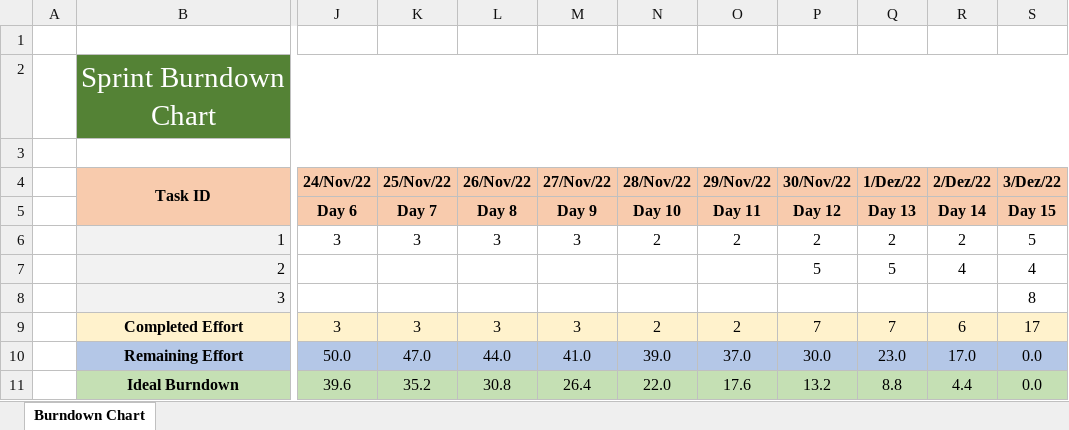
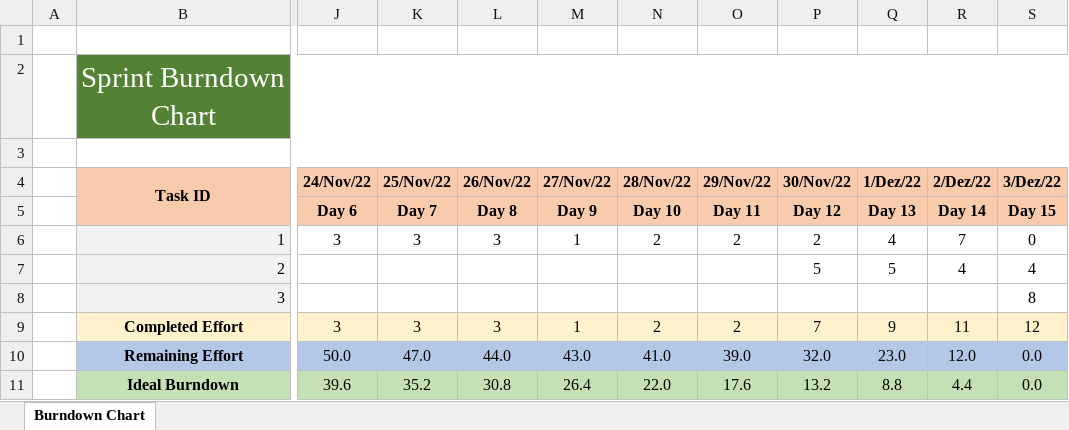
Before and after one commit to anamfrancisco/ESProject, an Excel workbook: Project/Phase 2/Sprint 1/Burndown chart.xlsx, sheet Burndown Chart, drawn as a sheet; only a part is shown, gaps mark what is left out; values as stored, in another font and other column widths than the file's, no borders; charts and pictures not drawn; the diff names each change by its address in the sheet, - before the commit and + after, or states it on an @@ line.

Commit message:
Burndown Chart
Burndown Chart for Phase 2 Sprint 1

```diff
--- a/Project/Phase 2/Sprint 1/Burndown chart.xlsx (sheet Burndown Chart)
+++ b/Project/Phase 2/Sprint 1/Burndown chart.xlsx (sheet Burndown Chart)
-M6 (27/Nov/22): 3
+M6 (27/Nov/22): 1
-Q6 (1/Dez/22): 2
+Q6 (1/Dez/22): 4
-R6 (2/Dez/22): 2
+R6 (2/Dez/22): 7
-S6 (3/Dez/22): 5
+S6 (3/Dez/22): 0
-M9 (27/Nov/22): 3
+M9 (27/Nov/22): 1
-Q9 (1/Dez/22): 7
+Q9 (1/Dez/22): 9
-R9 (2/Dez/22): 6
+R9 (2/Dez/22): 11
-S9 (3/Dez/22): 17
+S9 (3/Dez/22): 12
-M10 (27/Nov/22): 41.0
+M10 (27/Nov/22): 43.0
-N10 (28/Nov/22): 39.0
+N10 (28/Nov/22): 41.0
-O10 (29/Nov/22): 37.0
+O10 (29/Nov/22): 39.0
-P10 (30/Nov/22): 30.0
+P10 (30/Nov/22): 32.0
-R10 (2/Dez/22): 17.0
+R10 (2/Dez/22): 12.0
```
Also changed, not shown: charts or pictures.
